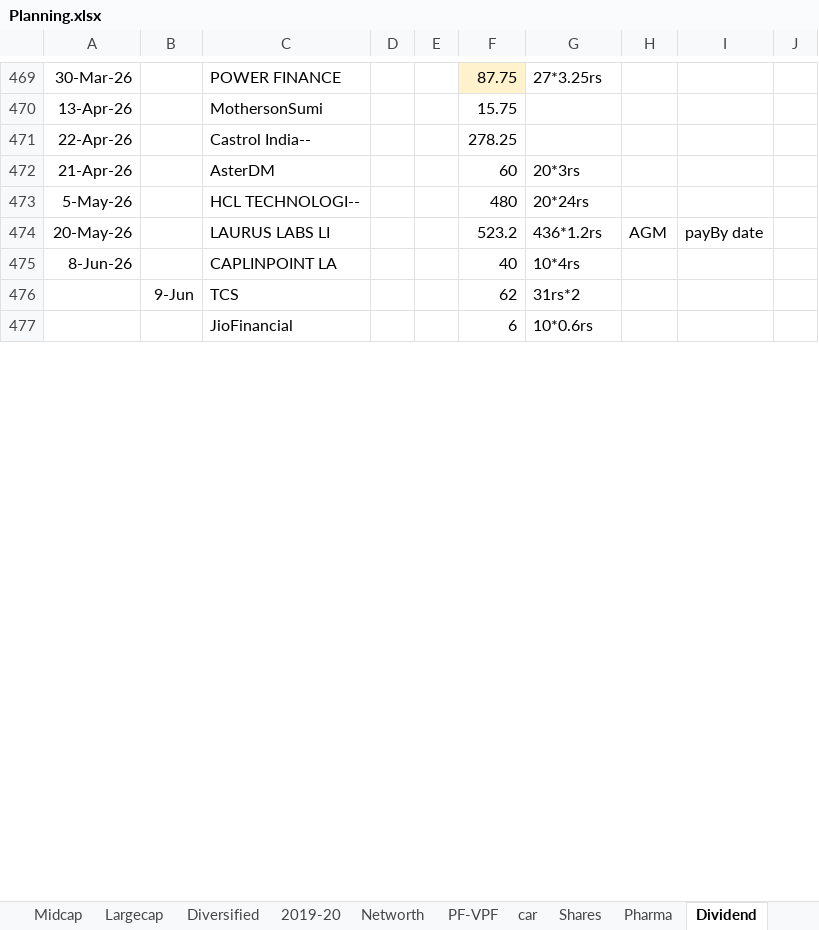
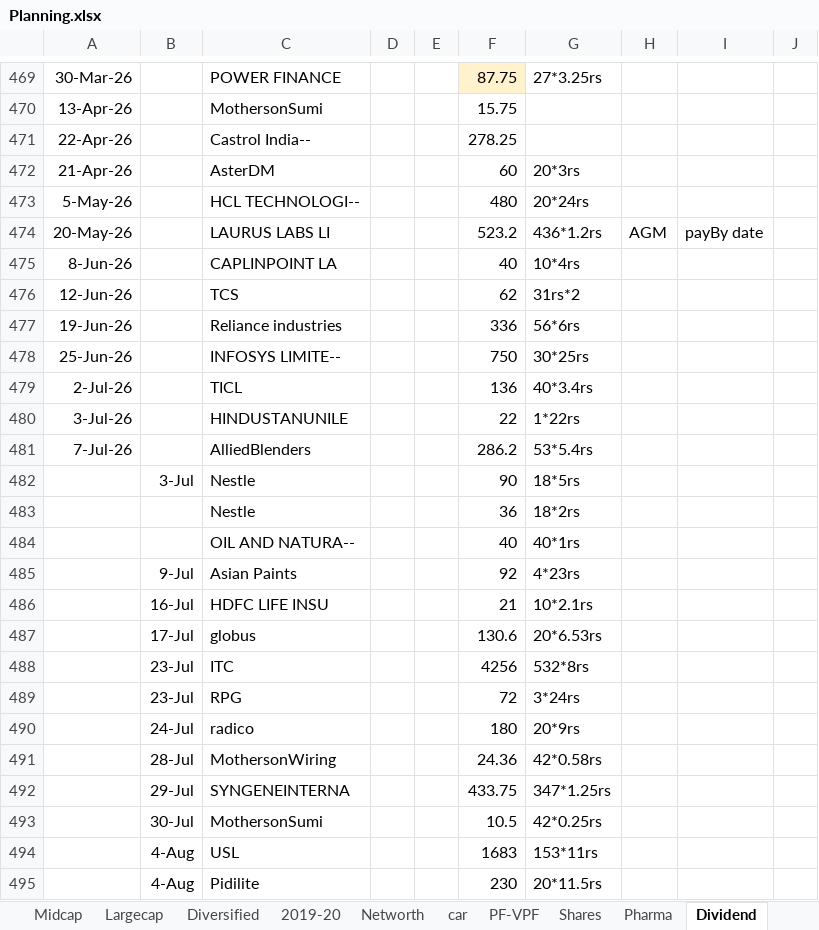
Before and after one commit to niranjanadatta/ndattarepo, an Excel workbook: Planning.xlsx, sheet Dividend, drawn as a sheet; only a part is shown, gaps mark what is left out; the shorter side is filled out with more unchanged rows; values as stored, in another font and other column widths than the file's, no borders; the diff covers the shown part only; the diff names each change by its address in the sheet, - before the commit and + after, or states it on an @@ line.

```diff
--- a/Planning.xlsx (sheet Dividend)
+++ b/Planning.xlsx (sheet Dividend)
@@ sheet tab order changed: Midcap | Largecap | Diversified | 2019-20 | Networth | car | PF-VPF | Shares | Pharma | Dividend @@
-A476: (empty)
+A476: 12-Jun-26
-B476: 9-Jun
+B476: (empty)
+row 477: 19-Jun-26 |  | Reliance industries |  |  | 336 | 56*6rs
+row 478: 25-Jun-26 |  | INFOSYS LIMITE-- |  |  | 750 | 30*25rs
+row 479: 2-Jul-26 |  | TICL |  |  | 136 | 40*3.4rs
+row 480: 3-Jul-26 |  | HINDUSTANUNILE |  |  | 22 | 1*22rs
+row 481: 7-Jul-26 |  | AlliedBlenders |  |  | 286.2 | 53*5.4rs
@@ row 480 moved to row 482: 3-Jul @@
+row 483:  |  | Nestle |  |  | 36 | 18*2rs
@@ row 510 moved to row 484: OIL AND NATURA-- @@
+row 485:  | 9-Jul | Asian Paints |  |  | 92 | 4*23rs
+row 486:  | 16-Jul | HDFC LIFE INSU |  |  | 21 | 10*2.1rs
+row 487:  | 17-Jul | globus |  |  | 130.6 | 20*6.53rs
+row 488:  | 23-Jul | ITC |  |  | 4256 | 532*8rs
+row 489:  | 23-Jul | RPG |  |  | 72 | 3*24rs
@@ row 489 moved to row 490: 24-Jul @@
+row 491:  | 28-Jul | MothersonWiring |  |  | 24.36 | 42*0.58rs
+row 492:  | 29-Jul | SYNGENEINTERNA |  |  | 433.75 | 347*1.25rs
+row 493:  | 30-Jul | MothersonSumi |  |  | 10.5 | 42*0.25rs
+row 494:  | 4-Aug | USL |  |  | 1683 | 153*11rs
+row 495:  | 4-Aug | Pidilite |  |  | 230 | 20*11.5rs
```
Also changed, not shown: 11 added rows, 22 removed rows and 1 moved row elsewhere in this sheet, sheet car, sheet Others, sheet Networth, sheet Shares, sheet usPw, sheet PF-VPF, Expenses2023.xlsx.
